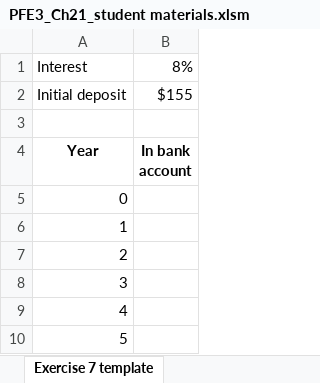
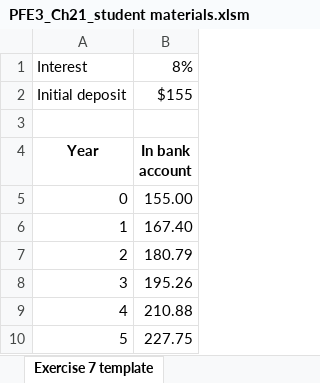
Before and after one commit to shuaitq/PFE3-Resources, an Excel workbook: Student Resources/Exercise Answers/PFE3_Ch21_student materials.xlsm, sheet Exercise 7 template, drawn as a sheet; values as stored, in another font and other column widths than the file's, no borders; charts and pictures not drawn; the diff names each change by its address in the sheet, - before the commit and + after, or states it on an @@ line.

```diff
--- a/Student Resources/Exercise Answers/PFE3_Ch21_student materials.xlsm (sheet Exercise 7 template)
+++ b/Student Resources/Exercise Answers/PFE3_Ch21_student materials.xlsm (sheet Exercise 7 template)
-B5: (empty)
+B5: 155.00
-B6: (empty)
+B6: 167.40
-B7: (empty)
+B7: 180.79
-B8: (empty)
+B8: 195.26
-B9: (empty)
+B9: 210.88
-B10: (empty)
+B10: 227.75
```
Also changed, not shown: sheet Exercise 6 template, other sheet tabs, charts or pictures.
